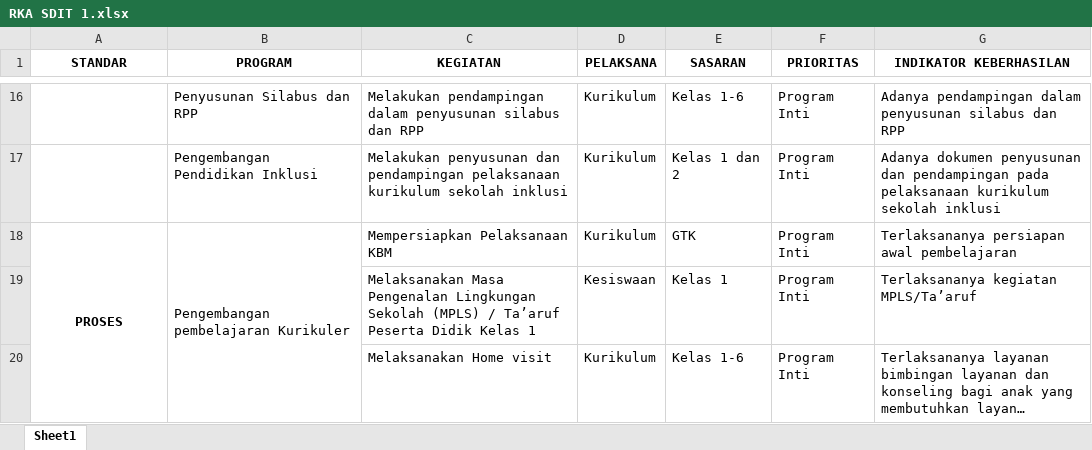
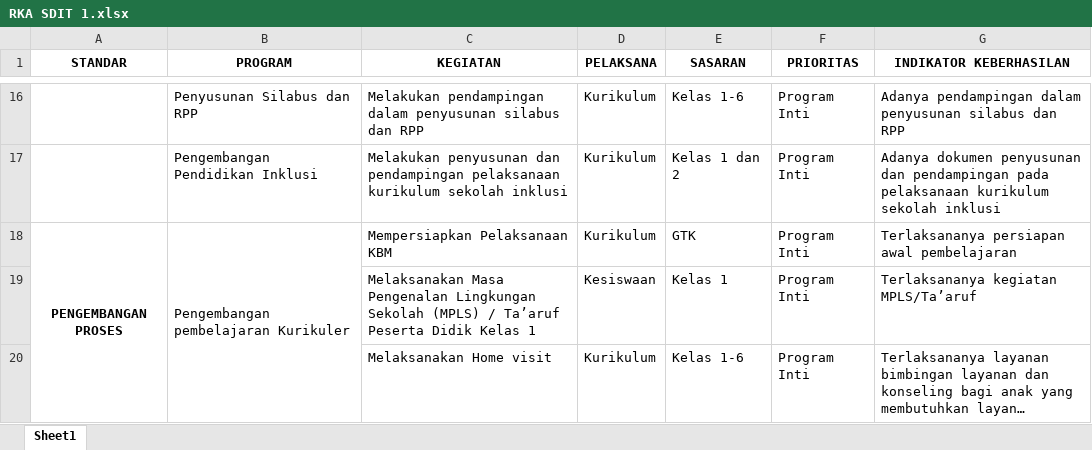
Before and after one commit to joharis29/Smart-Santri, an Excel workbook: docs/program/RKA SDIT 1.xlsx, sheet Sheet1, drawn as a sheet; only a part is shown, gaps mark what is left out; long unchanged cells end in …; values as stored, in another font and other column widths than the file's, no borders; the diff names each change by its address in the sheet, - before the commit and + after, or states it on an @@ line.

```diff
--- a/docs/program/RKA SDIT 1.xlsx (sheet Sheet1)
+++ b/docs/program/RKA SDIT 1.xlsx (sheet Sheet1)
-A18 (STANDAR): PROSES
+A18 (STANDAR): PENGEMBANGAN PROSES
```
Also changed, not shown: docs/program/RKA Diniyah.xlsx, docs/program/RKA MA.xlsx, 6 other files.
